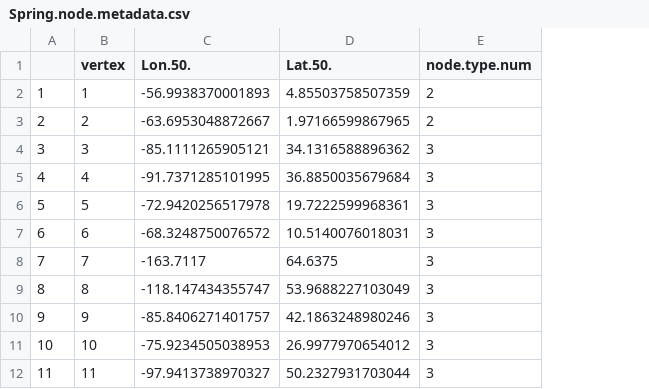
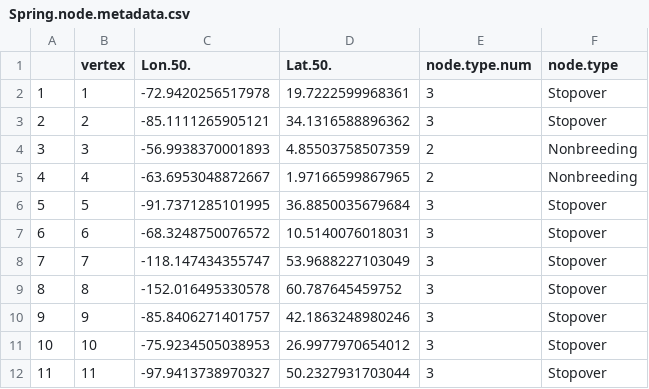
Before and after one commit to Pjefferyi/Blackpoll_Warbler_migration_network_Git, a CSV file: Network_construction/Spring.node.metadata.csv, drawn as a sheet; only a part is shown; the diff names each change by its address in the sheet, - before the commit and + after, or states it on an @@ line.

```diff
--- a/Network_construction/Spring.node.metadata.csv
+++ b/Network_construction/Spring.node.metadata.csv
+column F (node.type), rows 2-12: Stopover | Stopover | Nonbreeding | Nonbreeding | Stopover | Stopover | Stopover | Stopover | Stopover | Stopover | Stopover
-C2 (Lon.50.): -56.9938370001893
+C2 (Lon.50.): -72.9420256517978
-D2 (Lat.50.): 4.85503758507359
+D2 (Lat.50.): 19.7222599968361
-E2:E3 (node.type.num): 2
+E2:E3 (node.type.num): 3
-C3 (Lon.50.): -63.6953048872667
+C3 (Lon.50.): -85.1111265905121
-D3 (Lat.50.): 1.97166599867965
+D3 (Lat.50.): 34.1316588896362
-C4 (Lon.50.): -85.1111265905121
+C4 (Lon.50.): -56.9938370001893
-D4 (Lat.50.): 34.1316588896362
+D4 (Lat.50.): 4.85503758507359
-E4:E5 (node.type.num): 3
+E4:E5 (node.type.num): 2
-C5 (Lon.50.): -91.7371285101995
+C5 (Lon.50.): -63.6953048872667
-D5 (Lat.50.): 36.8850035679684
+D5 (Lat.50.): 1.97166599867965
-C6 (Lon.50.): -72.9420256517978
+C6 (Lon.50.): -91.7371285101995
-D6 (Lat.50.): 19.7222599968361
+D6 (Lat.50.): 36.8850035679684
-C8 (Lon.50.): -163.7117
+C8 (Lon.50.): -118.147434355747
-D8 (Lat.50.): 64.6375
+D8 (Lat.50.): 53.9688227103049
-C9 (Lon.50.): -118.147434355747
+C9 (Lon.50.): -152.016495330578
-D9 (Lat.50.): 53.9688227103049
+D9 (Lat.50.): 60.787645459752
```
Also changed, not shown: Network_construction/Fall.edge.weights.csv, Network_construction/Fall.node.metadata.csv, 13 other files.
